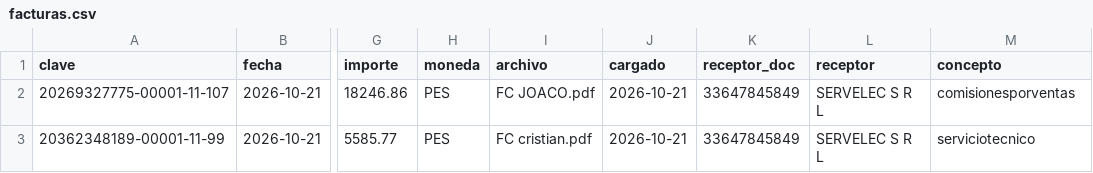
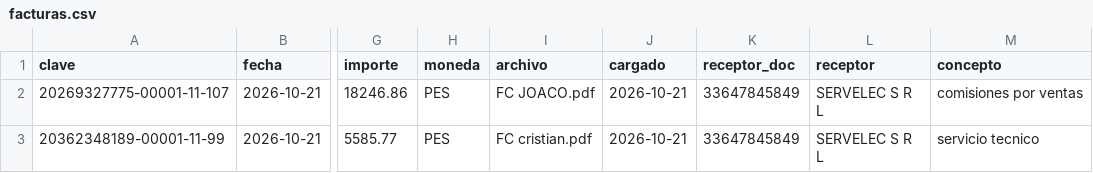
Before and after one commit to nicolopez2706/control-monotributo, a CSV file: datos/facturas.csv, drawn as a sheet; only a part is shown, gaps mark what is left out; the diff names each change by its address in the sheet, - before the commit and + after, or states it on an @@ line.

Commit message:
Update facturas.csv

```diff
--- a/datos/facturas.csv
+++ b/datos/facturas.csv
-M2 (concepto): comisionesporventas
+M2 (concepto): comisiones por ventas
-M3 (concepto): serviciotecnico
+M3 (concepto): servicio tecnico
```
